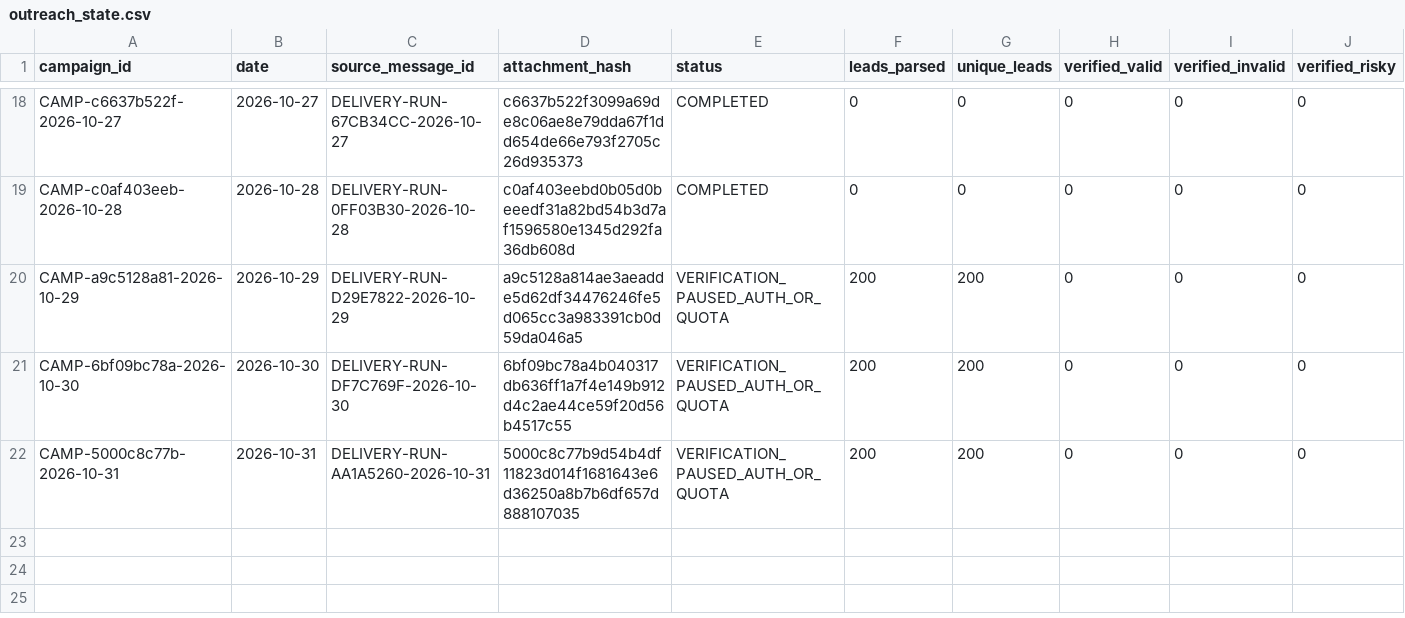
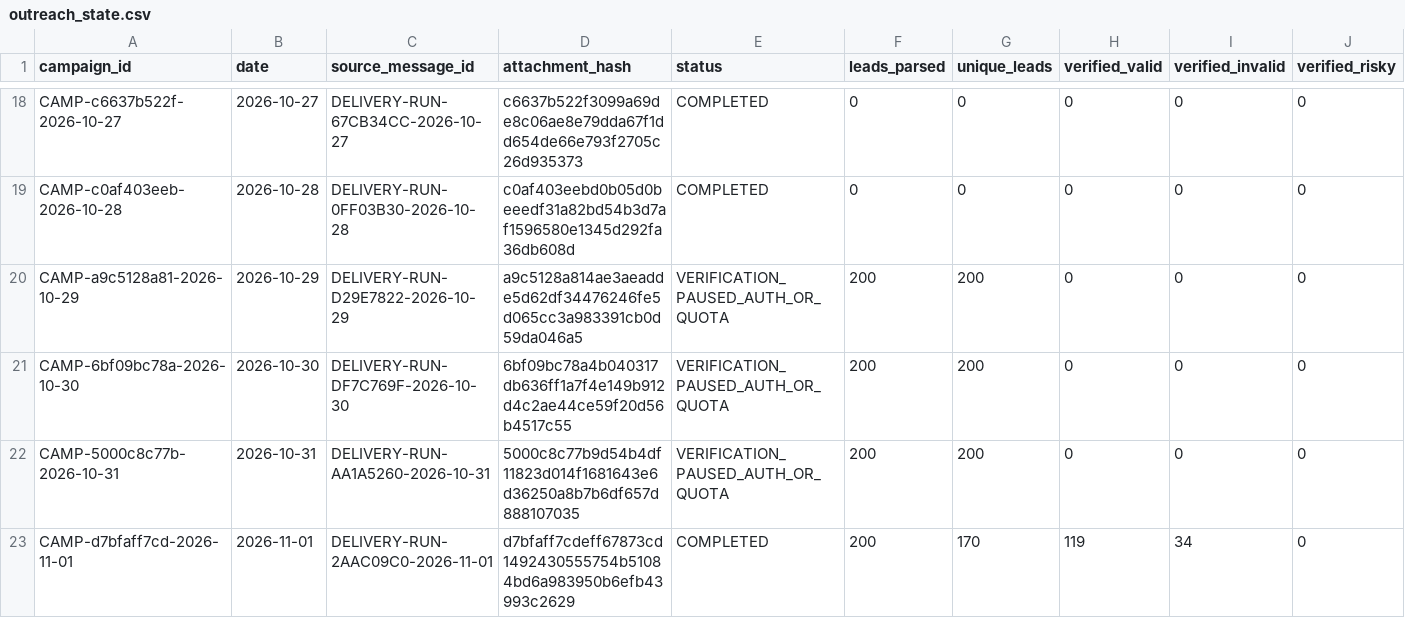
Before and after one commit to ayushdesign4/daily-lead-agent, a CSV file: data/outreach_state.csv, drawn as a sheet; only a part is shown, gaps mark what is left out; rows hold the shown columns only; the diff names each change by its address in the sheet, - before the commit and + after, or states it on an @@ line.

```diff
--- a/data/outreach_state.csv
+++ b/data/outreach_state.csv
+row 23: CAMP-d7bfaff7cd-2026-11-01 | 2026-11-01 | DELIVERY-RUN-2AAC09C0-2026-11-01 | d7bfaff7cdeff67873cd1492430555754b51084bd6a983950b6efb43993c2629 | COMPLETED | 200 | 170 | 119 | 34 | 0
```
Also changed, not shown: data/outreach_batches.csv, data/verification_ledger.csv, 2 other files.
